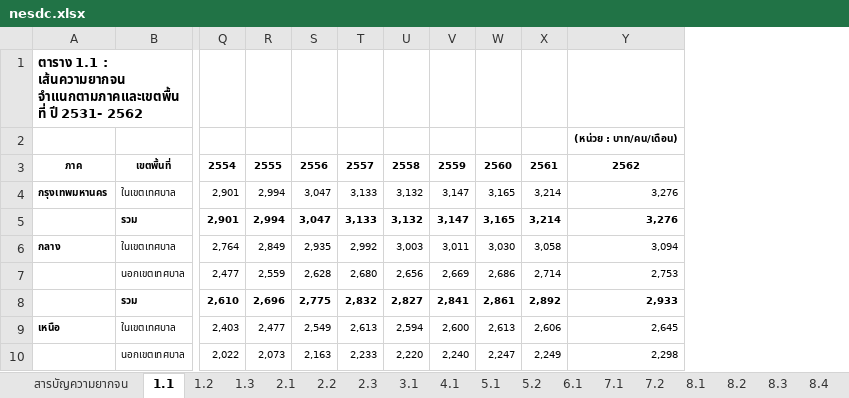
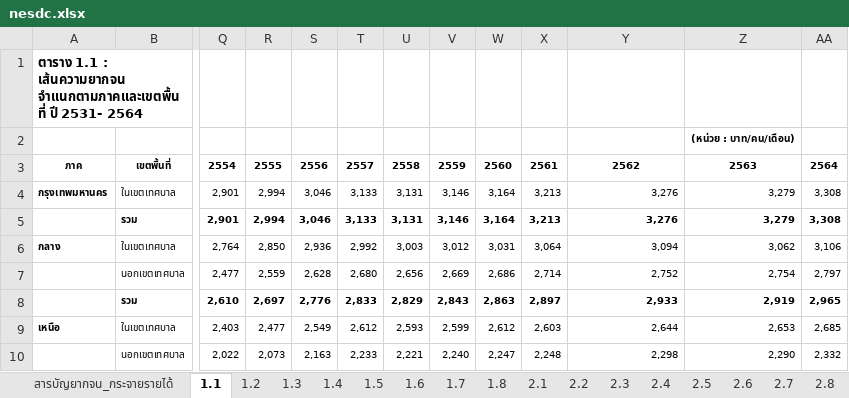
Before and after one commit to fsolt/swiid, an Excel workbook: data-raw/nesdc.xlsx, sheet 1.1, drawn as a sheet; only a part is shown, gaps mark what is left out; values as stored, in another font and other column widths than the file's, no borders; removed rows and columns are numbered as before the commit, all else as after; the diff covers the shown part only; the diff names each change by its address in the sheet, - before the commit and + after, or states it on an @@ line.

```diff
--- a/data-raw/nesdc.xlsx (sheet 1.1)
+++ b/data-raw/nesdc.xlsx (sheet 1.1)
-sheet tab: สารบัญความยากจน
-sheet tab: 7.2
+sheet tab: สารบัญยากจน_กระจายรายได้
+sheet tab: 1.4
+sheet tab: 1.5
+sheet tab: 1.6
+sheet tab: 1.7
+sheet tab: 1.8
+sheet tab: 2.4
+sheet tab: 2.5
+sheet tab: 2.6
+sheet tab: 2.7
+sheet tab: 2.8
-column X, rows 3-10: 2561 | 3,214 | 3,214 | 3,058 | 2,714 | 2,892 | 2,606 | 2,249
+column X, rows 3-10: 2561 | 3,213 | 3,213 | 3,064 | 2,714 | 2,897 | 2,603 | 2,248
+column Z, rows 2-10: (หน่วย : บาท/คน/เดือน) | 2563 | 3,279 | 3,279 | 3,062 | 2,754 | 2,919 | 2,653 | 2,290
+column AA, rows 3-10: 2564 | 3,308 | 3,308 | 3,106 | 2,797 | 2,965 | 2,685 | 2,332
-A1: …ปี 2531- 2562
+A1: …ปี 2531- 2564
-Y2: (หน่วย : บาท/คน/เดือน)
+Y2: (empty)
-S4:S5: 3,047
+S4:S5: 3,046
-U4:U5: 3,132
+U4:U5: 3,131
-V4:V5: 3,147
+V4:V5: 3,146
-W4:W5: 3,165
+W4:W5: 3,164
-R6: 2,849
+R6: 2,850
-S6: 2,935
+S6: 2,936
-V6: 3,011
+V6: 3,012
-W6: 3,030
+W6: 3,031
-Y7: 2,753
+Y7: 2,752
-R8: 2,696
+R8: 2,697
-S8: 2,775
+S8: 2,776
-T8: 2,832
+T8: 2,833
-U8: 2,827
+U8: 2,829
-V8: 2,841
+V8: 2,843
-W8: 2,861
+W8: 2,863
-T9: 2,613
+T9: 2,612
-U9: 2,594
+U9: 2,593
-V9: 2,600
+V9: 2,599
-W9: 2,613
+W9: 2,612
-Y9: 2,645
+Y9: 2,644
-U10: 2,220
+U10: 2,221
```
Also changed, not shown: 43 edited cells elsewhere in this sheet, sheet 7.1, sheet 2.1, sheet 2.3, sheet 2.2, sheet 6.1, sheet 3.1, 17 more sheets, other sheet tabs, data-raw/ons.xlsx, data-raw/uscb_ae.xlsx, 9 other files.
